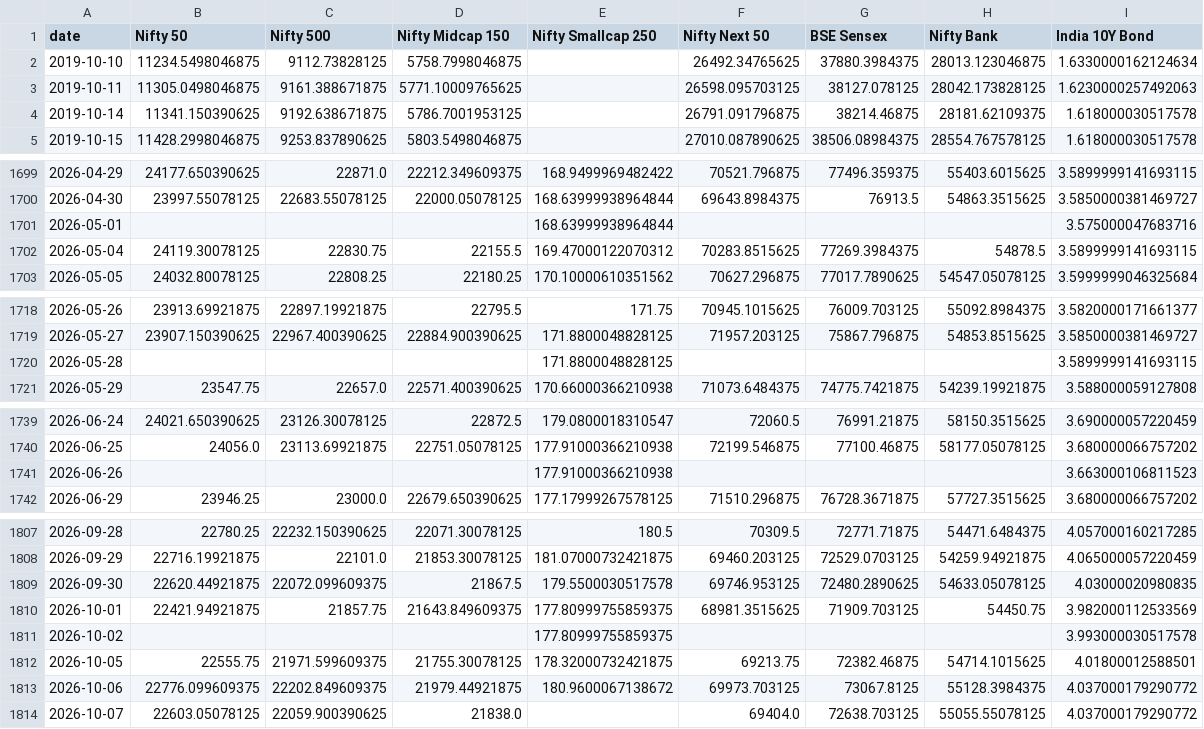
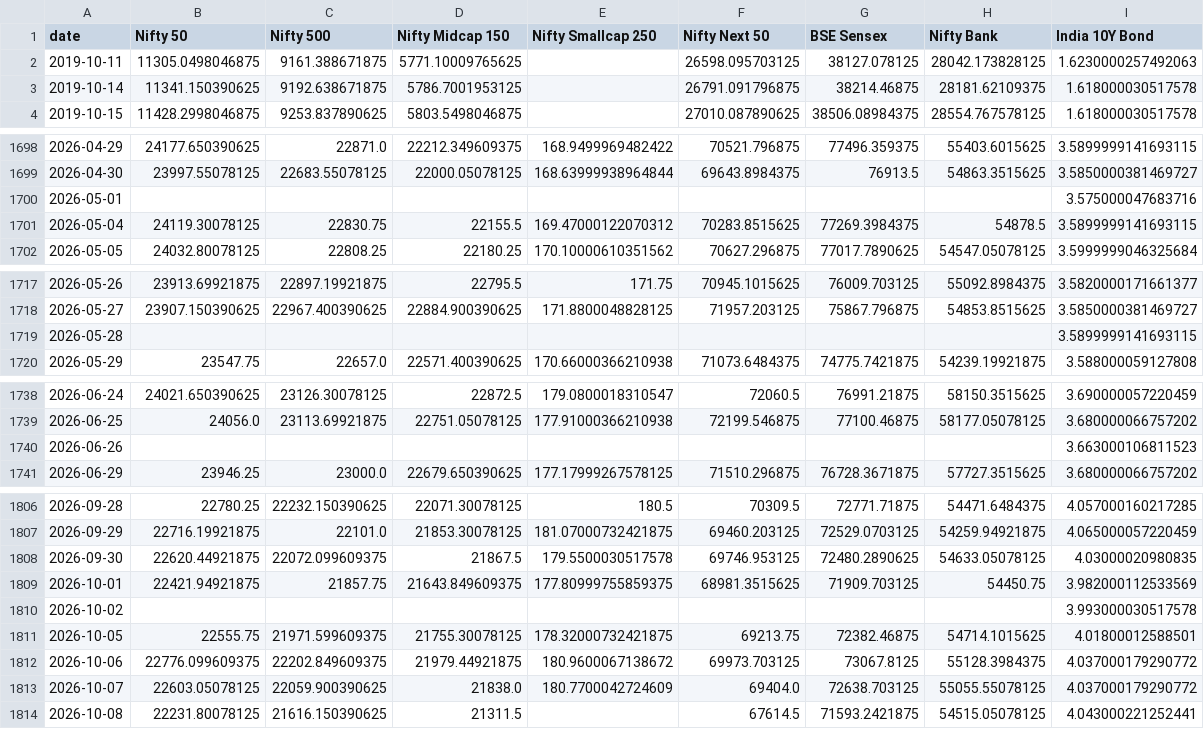
Before and after one commit to krishyadav-dev/Mutual_Fund_Dashboard, a CSV file: data/cleaned/benchmark_data_clean.csv, drawn as a sheet; only a part is shown, gaps mark what is left out; the diff covers the shown part only.

```diff
--- a/data/cleaned/benchmark_data_clean.csv
+++ b/data/cleaned/benchmark_data_clean.csv
@@ -1,3 +1,2 @@
 date,Nifty 50,Nifty 500,Nifty Midcap 150,Nifty Smallcap 250,Nifty Next 50,BSE Sensex,Nifty Bank,India 10Y Bond
-2019-10-10,11234.5498046875,9112.73828125,5758.7998046875,,26492.34765625,37880.3984375,28013.123046875,1.6330000162124634
 2019-10-11,11305.0498046875,9161.388671875,5771.10009765625,,26598.095703125,38127.078125,28042.173828125,1.6230000257492063
@@ -1700,3 +1699,3 @@ date,Nifty 50,Nifty 500,Nifty Midcap 150,Nifty Smallcap 250,Nifty Next 50,BSE Se
 2026-04-30,23997.55078125,22683.55078125,22000.05078125,168.63999938964844,69643.8984375,76913.5,54863.3515625,3.5850000381469727
-2026-05-01,,,,168.63999938964844,,,,3.575000047683716
+2026-05-01,,,,,,,,3.575000047683716
 2026-05-04,24119.30078125,22830.75,22155.5,169.47000122070312,70283.8515625,77269.3984375,54878.5,3.5899999141693115
@@ -1719,3 +1718,3 @@ date,Nifty 50,Nifty 500,Nifty Midcap 150,Nifty Smallcap 250,Nifty Next 50,BSE Se
 2026-05-27,23907.150390625,22967.400390625,22884.900390625,171.8800048828125,71957.203125,75867.796875,54853.8515625,3.5850000381469727
-2026-05-28,,,,171.8800048828125,,,,3.5899999141693115
+2026-05-28,,,,,,,,3.5899999141693115
 2026-05-29,23547.75,22657.0,22571.400390625,170.66000366210938,71073.6484375,74775.7421875,54239.19921875,3.588000059127808
@@ -1740,3 +1739,3 @@ date,Nifty 50,Nifty 500,Nifty Midcap 150,Nifty Smallcap 250,Nifty Next 50,BSE Se
 2026-06-25,24056.0,23113.69921875,22751.05078125,177.91000366210938,72199.546875,77100.46875,58177.05078125,3.680000066757202
-2026-06-26,,,,177.91000366210938,,,,3.663000106811523
+2026-06-26,,,,,,,,3.663000106811523
 2026-06-29,23946.25,23000.0,22679.650390625,177.17999267578125,71510.296875,76728.3671875,57727.3515625,3.680000066757202
@@ -1810,5 +1809,6 @@ date,Nifty 50,Nifty 500,Nifty Midcap 150,Nifty Smallcap 250,Nifty Next 50,BSE Se
 2026-10-01,22421.94921875,21857.75,21643.849609375,177.80999755859375,68981.3515625,71909.703125,54450.75,3.982000112533569
-2026-10-02,,,,177.80999755859375,,,,3.993000030517578
+2026-10-02,,,,,,,,3.993000030517578
 2026-10-05,22555.75,21971.599609375,21755.30078125,178.32000732421875,69213.75,72382.46875,54714.1015625,4.01800012588501
 2026-10-06,22776.099609375,22202.849609375,21979.44921875,180.9600067138672,69973.703125,73067.8125,55128.3984375,4.037000179290772
-2026-10-07,22603.05078125,22059.900390625,21838.0,,69404.0,72638.703125,55055.55078125,4.037000179290772
+2026-10-07,22603.05078125,22059.900390625,21838.0,180.7700042724609,69404.0,72638.703125,55055.55078125,4.037000179290772
+2026-10-08,22231.80078125,21616.150390625,21311.5,,67614.5,71593.2421875,54515.05078125,4.043000221252441
```
Also changed, not shown: 1 edited cell elsewhere in this file, data/cleaned/nav_snapshots_clean.csv, data/cleaned/scheme_profiles_clean.csv, 12 other files.
